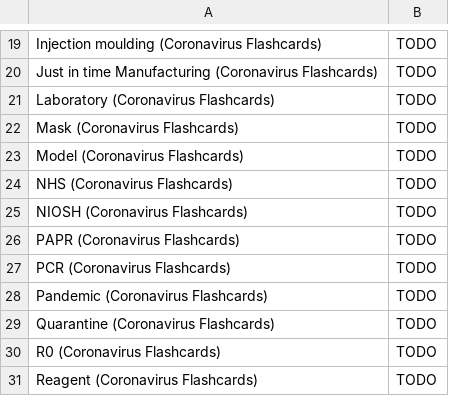
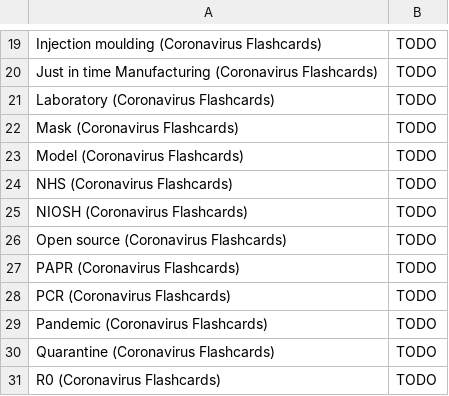
Before and after one commit to darigovresearch/Coronavirus-Flashcards, a CSV file: en/Coronavirus Flashcards en English Chapter 1 Glossary of terms.csv, drawn as a sheet; only a part is shown, gaps mark what is left out; the shorter side is filled out with more unchanged rows.

```diff
--- a/en/Coronavirus Flashcards en English Chapter 1 Glossary of terms.csv
+++ b/en/Coronavirus Flashcards en English Chapter 1 Glossary of terms.csv
@@ -25,2 +25,3 @@ NHS (Coronavirus Flashcards)|TODO
 NIOSH (Coronavirus Flashcards)|TODO
+Open source (Coronavirus Flashcards)|TODO
 PAPR (Coronavirus Flashcards)|TODO
```
Also changed, not shown: 9 other files.
